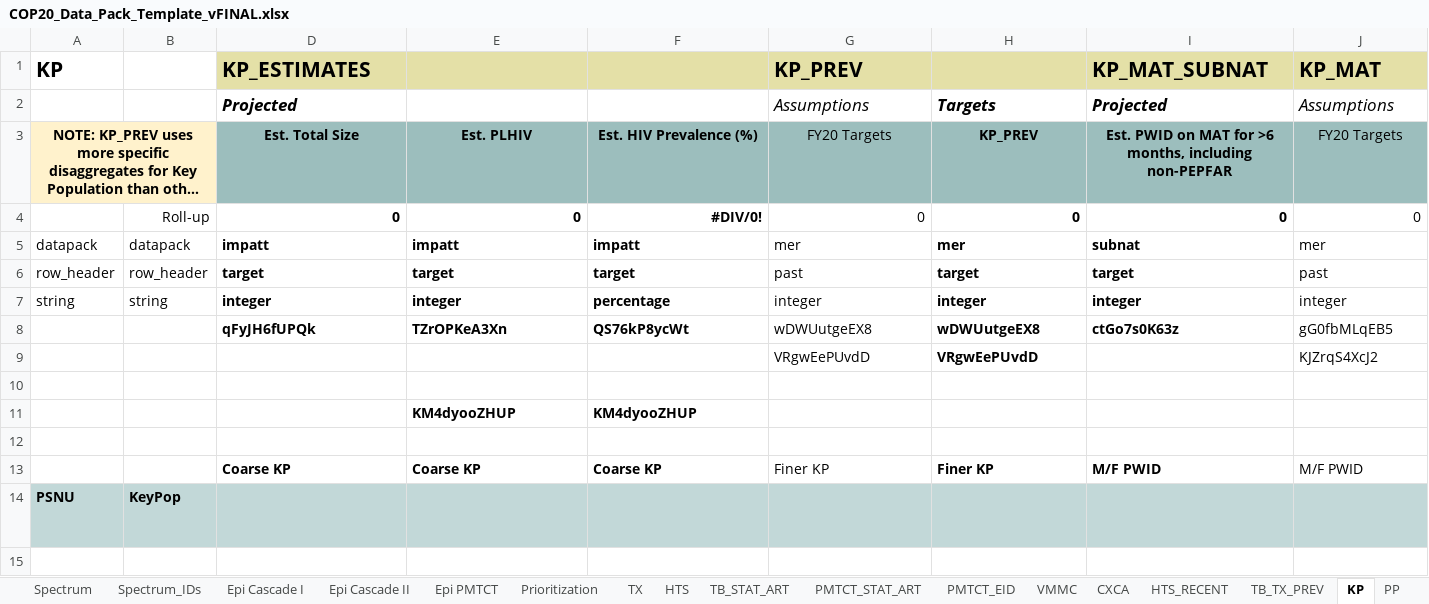
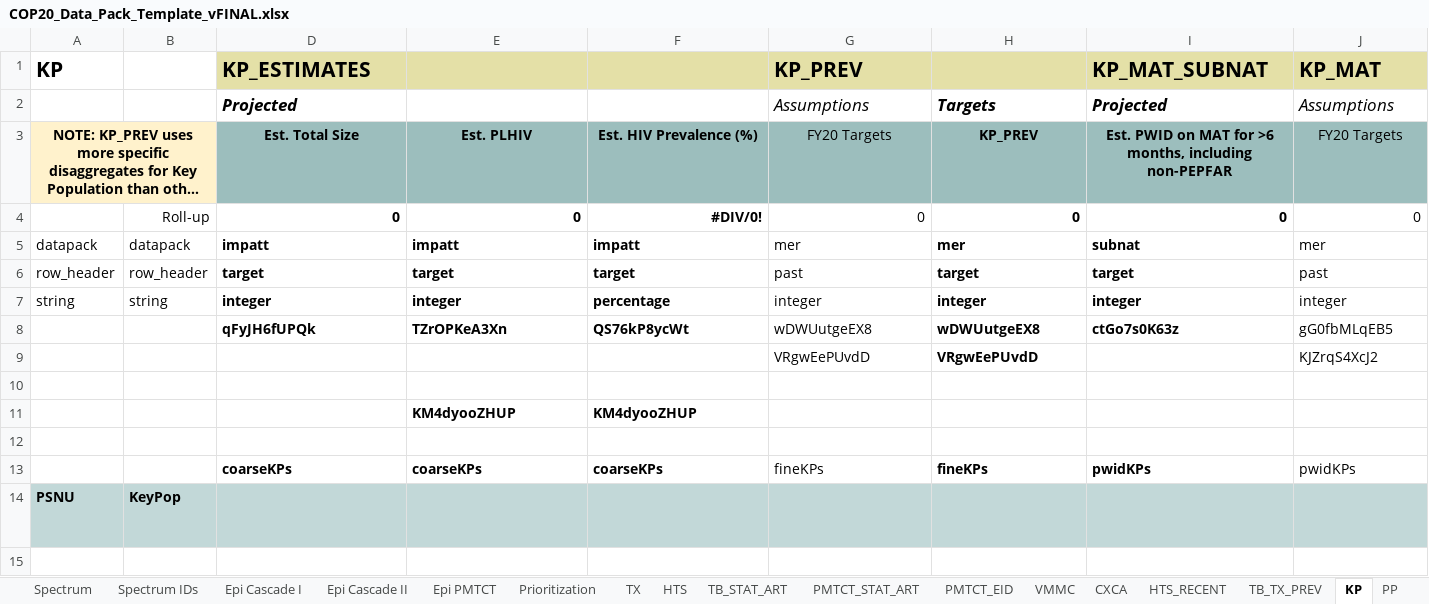
Before and after one commit to pepfar-datim/datapackr, an Excel workbook: data-raw/COP20_Data_Pack_Template_vFINAL.xlsx, sheet KP, drawn as a sheet; only a part is shown; long unchanged cells end in …; values as stored, in another font and other column widths than the file's, no borders; conditional formats not drawn; removed rows and columns are numbered as before the commit, all else as after; rows hold the shown columns only; the diff names each change by its address in the sheet, - before the commit and + after, or states it on an @@ line.

```diff
--- a/data-raw/COP20_Data_Pack_Template_vFINAL.xlsx (sheet KP)
+++ b/data-raw/COP20_Data_Pack_Template_vFINAL.xlsx (sheet KP)
-sheet tab: Spectrum_IDs
+sheet tab: Spectrum IDs
-row 13:  |  | Coarse KP | Coarse KP | Coarse KP | Finer KP | Finer KP | M/F PWID | M/F PWID
+row 13:  |  | coarseKPs | coarseKPs | coarseKPs | fineKPs | fineKPs | pwidKPs | pwidKPs
```
Also changed, not shown: sheet OVC, sheet PMTCT_EID, sheet Epi Cascade II, sheet TB_STAT_ART, sheet VMMC, sheet TX, 1 more sheet, formulas that keep their value, hidden cells, 20 other files.
